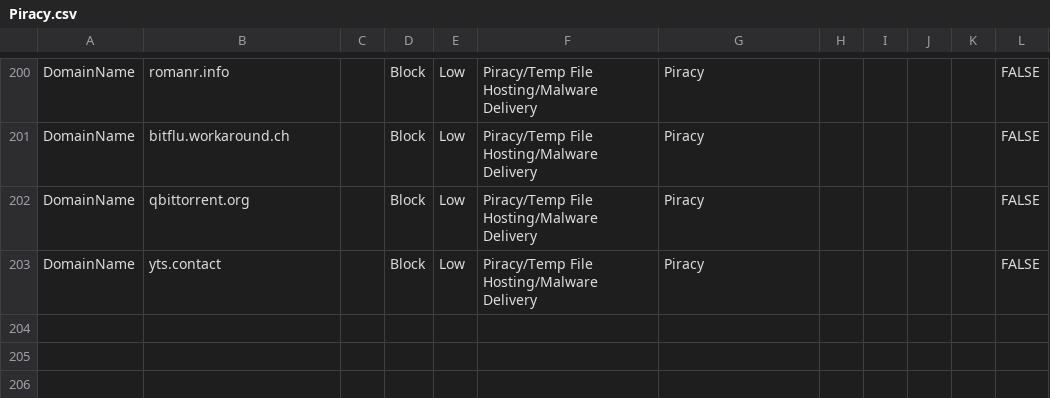
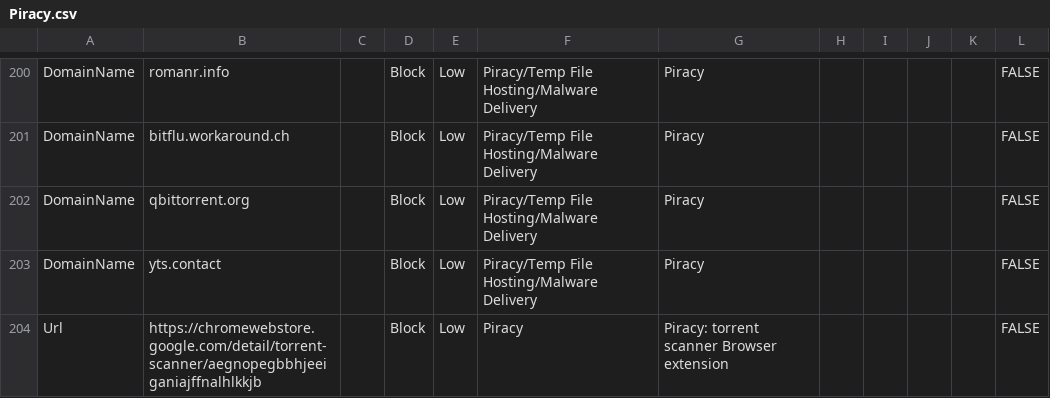
Before and after one commit to jkerai1/SoftwareCertificates, a CSV file: Bulk-IOC-CSVs/Piracy.csv, drawn as a sheet; only a part is shown, gaps mark what is left out.

Commit message:
Update Piracy.csv

```diff
--- a/Bulk-IOC-CSVs/Piracy.csv
+++ b/Bulk-IOC-CSVs/Piracy.csv
@@ -203 +203,2 @@ DomainName,qbittorrent.org,,Block,Low,Piracy/Temp File Hosting/Malware Delivery,
 DomainName,yts.contact,,Block,Low,Piracy/Temp File Hosting/Malware Delivery,Piracy,,,,,FALSE
+Url,https://chromewebstore.google.com/detail/torrent-scanner/aegnopegbbhjeeiganiajffnalhlkkjb,,Block,Low,Piracy,Piracy: torrent scanner Browser extension,,,,,FALSE
```
